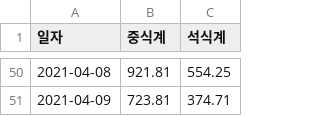
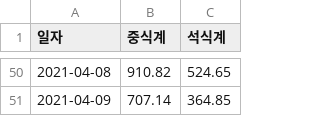
Before and after one commit to JBNU-JBIG/DACON-The_number_of_diners_in_the_cafeteria_Prediction, a CSV file: baseline.csv, drawn as a sheet; only a part is shown, gaps mark what is left out; the diff covers the shown part only.

```diff
--- a/baseline.csv
+++ b/baseline.csv
@@ -50,2 +50,2 @@
-2021-04-08,921.81,554.25
-2021-04-09,723.81,374.71
+2021-04-08,910.82,524.65
+2021-04-09,707.14,364.85
```
Also changed, not shown: 96 edited cells elsewhere in this file, 15 other files.
